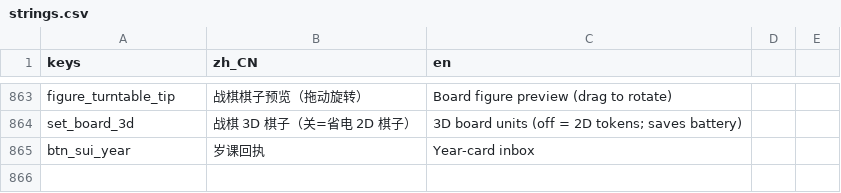
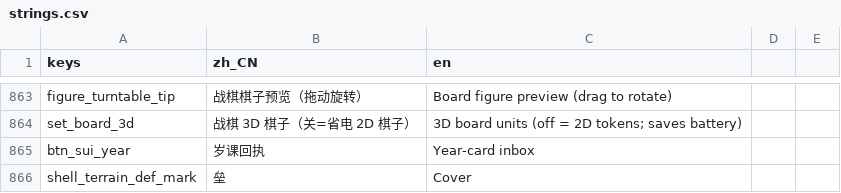
Before and after one commit to wuyongjia666-droid/CenturyKnights, a CSV file: project/data/locale/strings.csv, drawn as a sheet; only a part is shown, gaps mark what is left out; the diff names each change by its address in the sheet, - before the commit and + after, or states it on an @@ line.

Commit message:
feat(combat): T-P34 terrain-def telegraph on cover ground
Aimed foe on terrain with def_bonus>0 → earth shield plate + Cover +N
under defender and frame both. BattleRules.terrain_info only.
True battle E2E combat_terrain_def_telegraph_check (phone+desk).

```diff
--- a/project/data/locale/strings.csv
+++ b/project/data/locale/strings.csv
+row 866: shell_terrain_def_mark | 垒 | Cover
```
Also changed, not shown: 6 other files.
